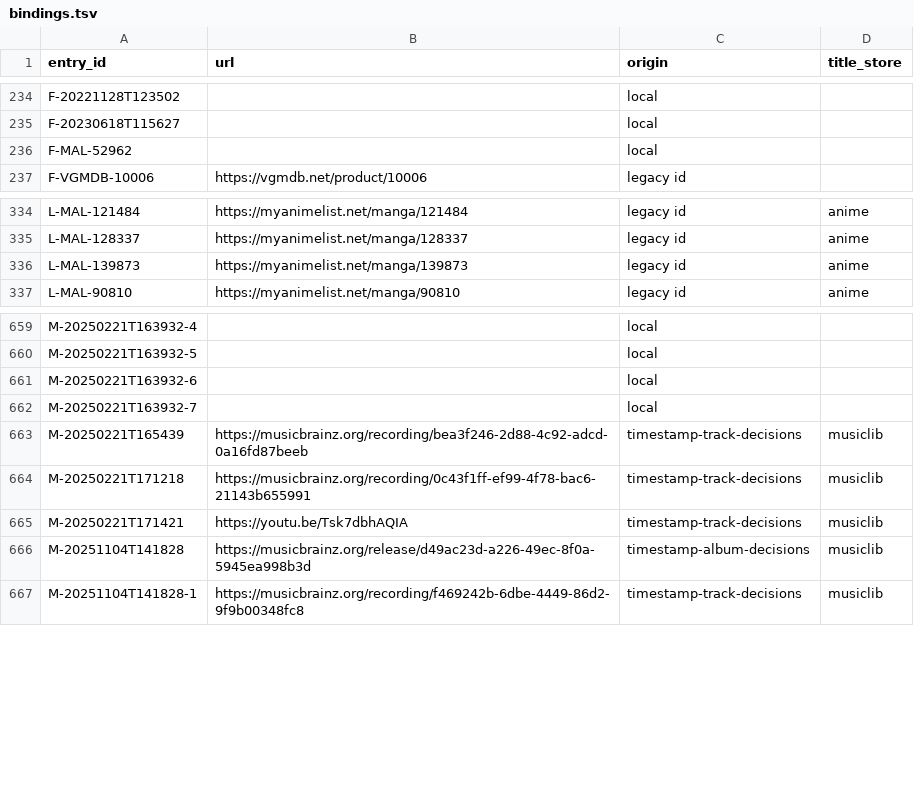
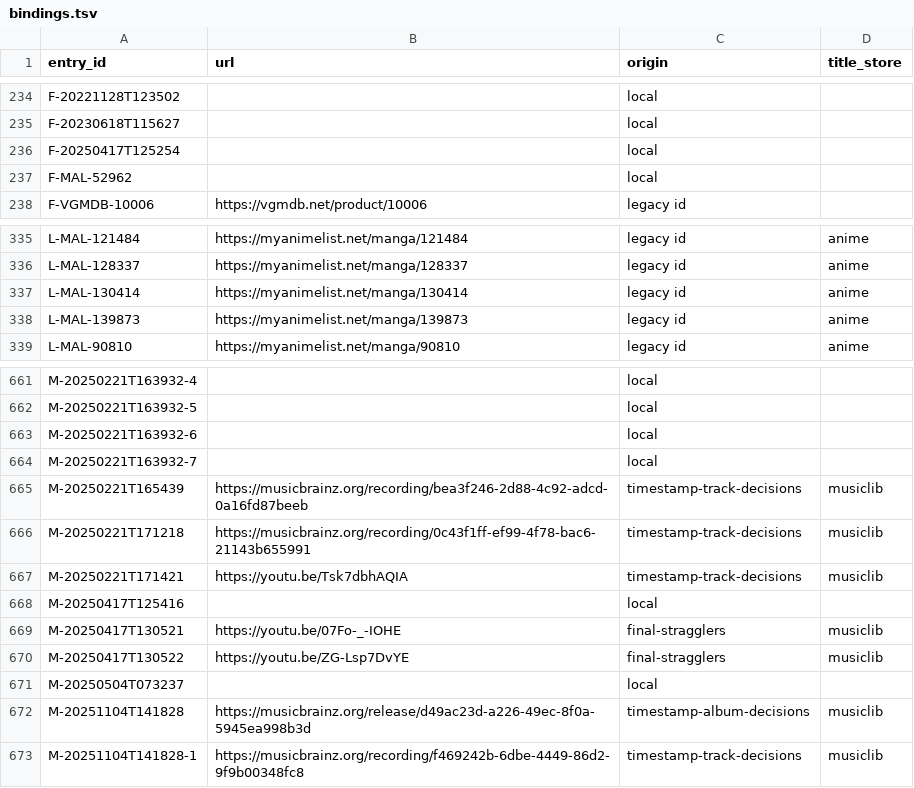
Before and after one commit to nrs-org/nrs-next, a TSV file: strip/bindings.tsv, drawn as a sheet; only a part is shown, gaps mark what is left out; the diff names each change by its address in the sheet, - before the commit and + after, or states it on an @@ line.

```diff
--- a/strip/bindings.tsv
+++ b/strip/bindings.tsv
+row 236: F-20250417T125254 |  | local
+row 337: L-MAL-130414 | https://myanimelist.net/manga/130414 | legacy id | anime
+row 668: M-20250417T125416 |  | local
+row 669: M-20250417T130521 | https://youtu.be/07Fo-_-IOHE | final-stragglers | musiclib
+row 670: M-20250417T130522 | https://youtu.be/ZG-Lsp7DvYE | final-stragglers | musiclib
+row 671: M-20250504T073237 |  | local
```
